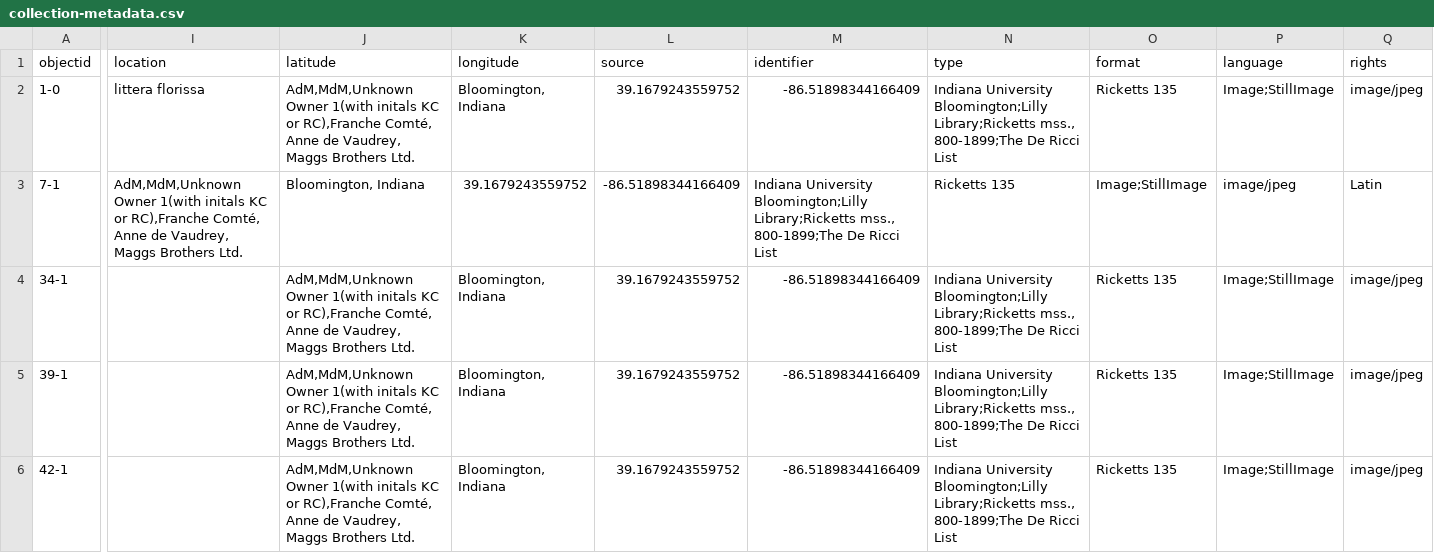
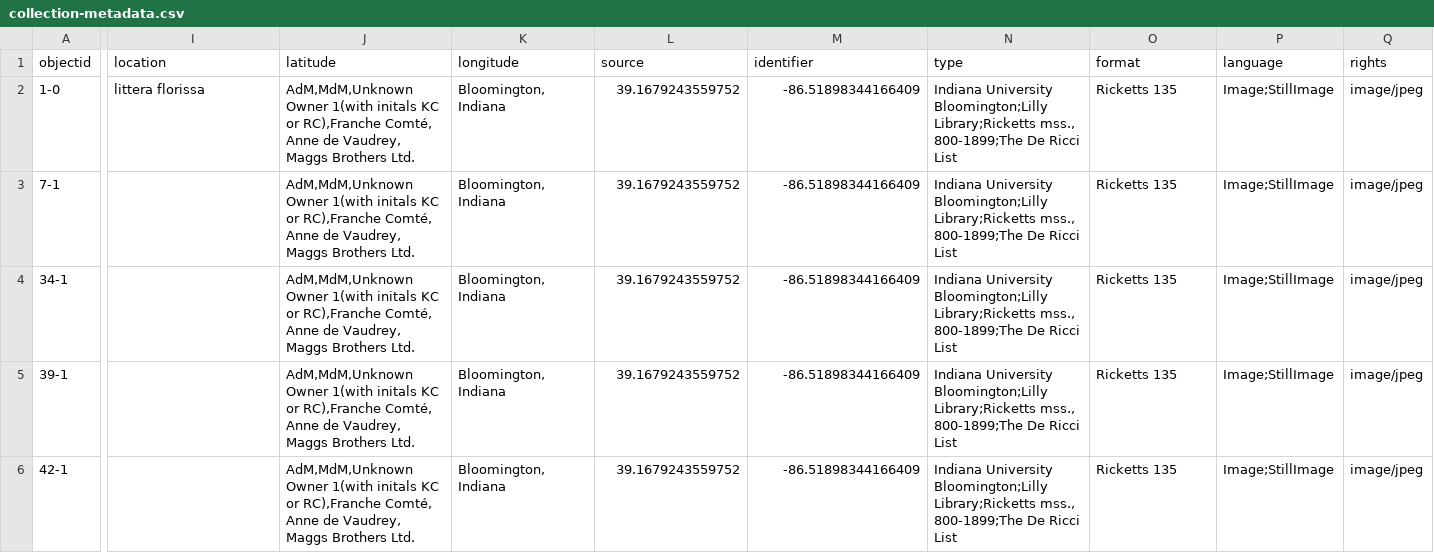
Before and after one commit to alamorri/Status-and-the-Sacred, a CSV file: _data/collection-metadata.csv, drawn as a sheet; only a part is shown, gaps mark what is left out; the diff covers the shown part only; the diff names each change by its address in the sheet, - before the commit and + after, or states it on an @@ line.

Commit message:
Update collection-metadata.csv

```diff
--- a/_data/collection-metadata.csv
+++ b/_data/collection-metadata.csv
-I3 (location): AdM,MdM,Unknown Owner 1(with initals KC or RC),Franche Comté, Anne de Vaudrey, Maggs Brothers Ltd.
+I3 (location): (empty)
-J3 (latitude): Bloomington, Indiana
+J3 (latitude): AdM,MdM,Unknown Owner 1(with initals KC or RC),Franche Comté, Anne de Vaudrey, Maggs Brothers Ltd.
-K3 (longitude): 39.1679243559752
+K3 (longitude): Bloomington, Indiana
-L3 (source): -86.51898344166409
+L3 (source): 39.1679243559752
-M3 (identifier): Indiana University Bloomington;Lilly Library;Ricketts mss., 800-1899;The De Ricci List
+M3 (identifier): -86.51898344166409
-N3 (type): Ricketts 135
+N3 (type): Indiana University Bloomington;Lilly Library;Ricketts mss., 800-1899;The De Ricci List
-O3 (format): Image;StillImage
+O3 (format): Ricketts 135
-P3 (language): image/jpeg
+P3 (language): Image;StillImage
-Q3 (rights): Latin
+Q3 (rights): image/jpeg
```
Also changed, not shown: 1 edited cell elsewhere in this file.
